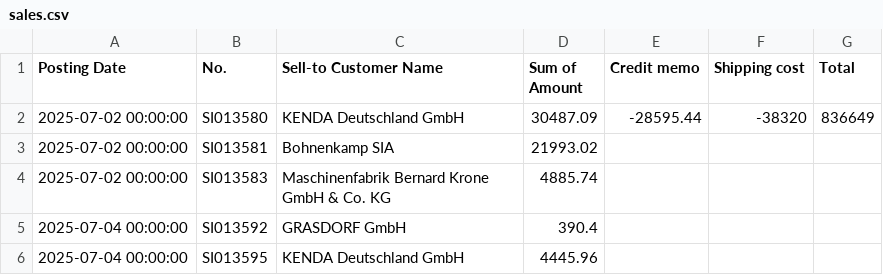
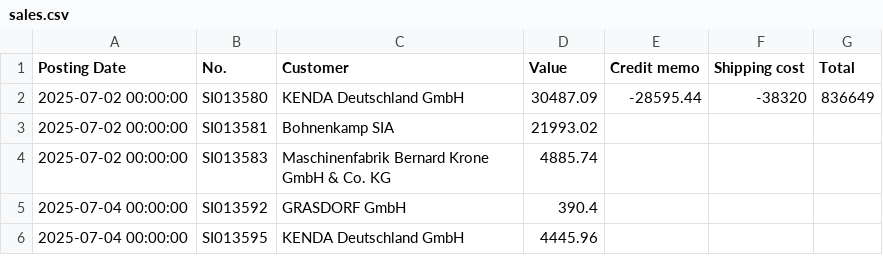
Before and after one commit to c4k120/testing, a CSV file: sales.csv, drawn as a sheet; only a part is shown.

```diff
--- a/sales.csv
+++ b/sales.csv
@@ -1,2 +1,2 @@
-Posting Date;No.;Sell-to Customer Name;Sum of Amount;Credit memo;Shipping cost;Total
+Posting Date;No.;Customer;Value;Credit memo;Shipping cost;Total
 2025-07-02 00:00:00;SI013580;KENDA Deutschland GmbH;30487.09;-28595.44;-38320;836649
```
Also changed, not shown: master2.csv, output2.csv, 1 other file.
